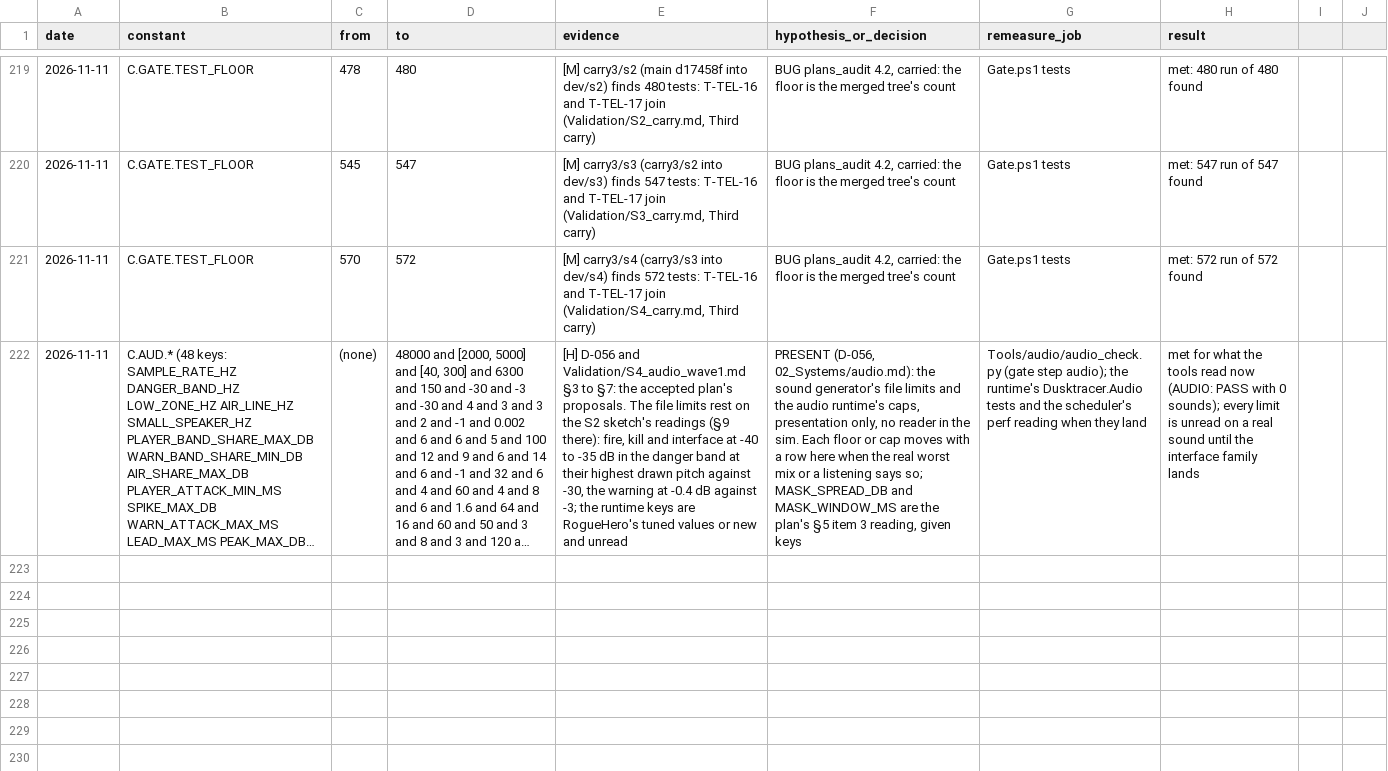
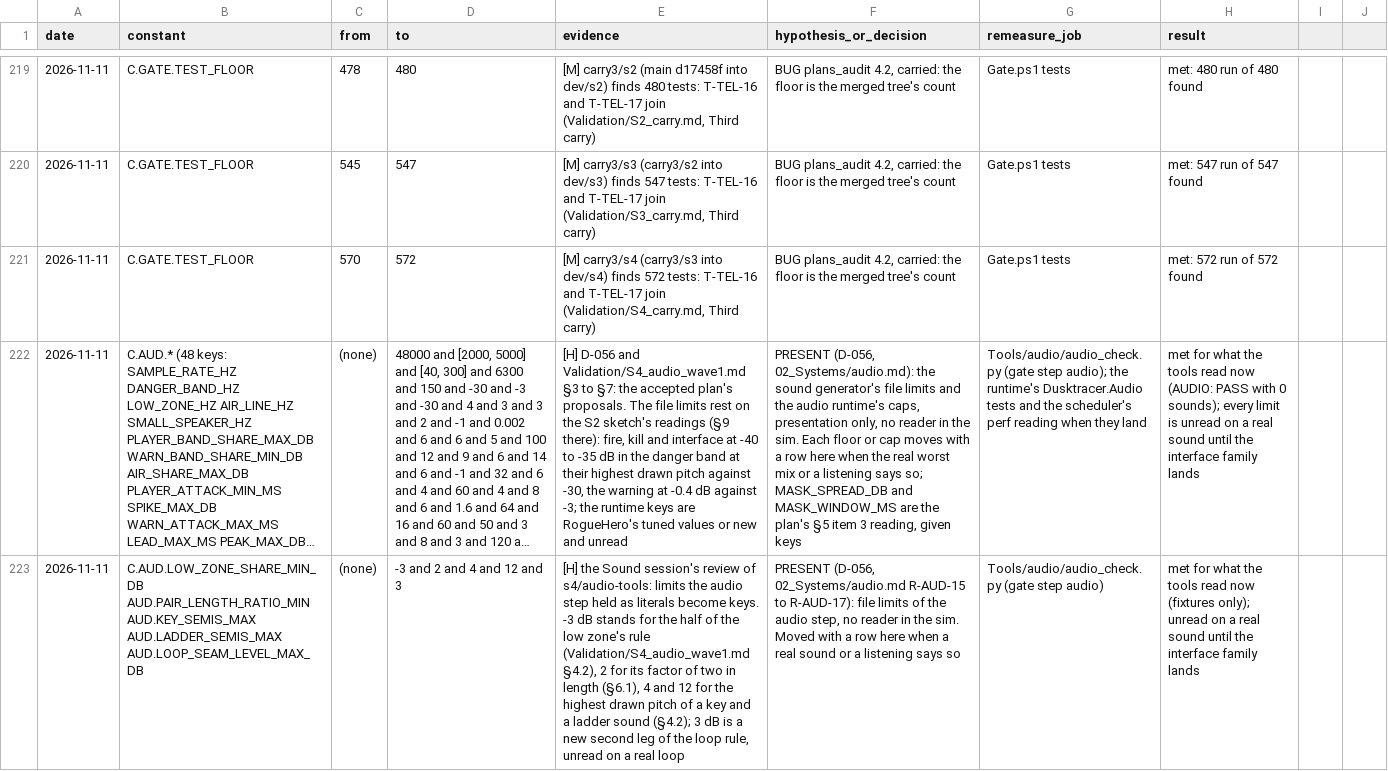
Before and after one commit to AaronJin0323/RogueGame, a CSV file: Docs/number_change_log.csv, drawn as a sheet; only a part is shown, gaps mark what is left out; long unchanged cells end in …; the diff names each change by its address in the sheet, - before the commit and + after, or states it on an @@ line.

```diff
--- a/Docs/number_change_log.csv
+++ b/Docs/number_change_log.csv
+row 223: 2026-11-11 | C.AUD.LOW_ZONE_SHARE_MIN_DB AUD.PAIR_LENGTH_RATIO_MIN AUD.KEY_SEMIS_MAX AUD.LADDER_SEMIS_MAX AUD.LOOP_SEAM_LEVEL_MAX_DB | (none) | -3 and 2 and 4 and 12 and 3 | [H] the Sound session's review of s4/audio-tools: limits the audio step held as literals become keys. -3 dB stands for the half of the low zone's rule (Validation/S4_audio_wave1.md §4.2), 2 for its factor of two in length (§6.1), 4 and 12 for the highest drawn pitch of a key and a ladder sound (§4.2); 3 dB is a new second leg of the loop rule, unread on a real loop | PRESENT (D-056, 02_Systems/audio.md R-AUD-15 to R-AUD-17): file limits of the audio step, no reader in the sim. Moved with a row here when a real sound or a listening says so | Tools/audio/audio_check.py (gate step audio) | met for what the tools read now (fixtures only); unread on a real sound until the interface family lands
```
Also changed, not shown: 3 other files.
